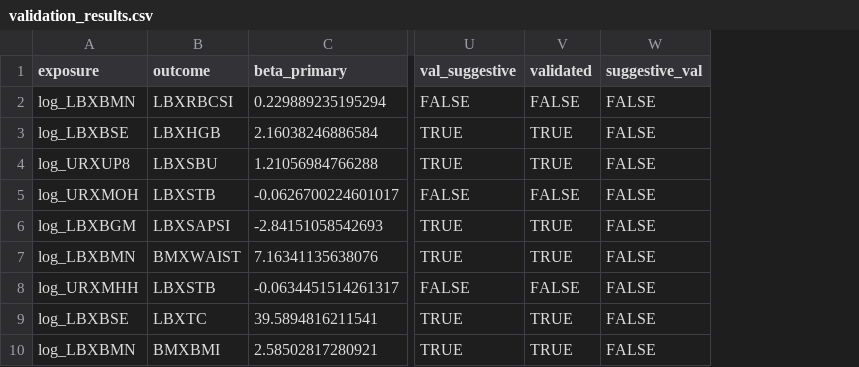
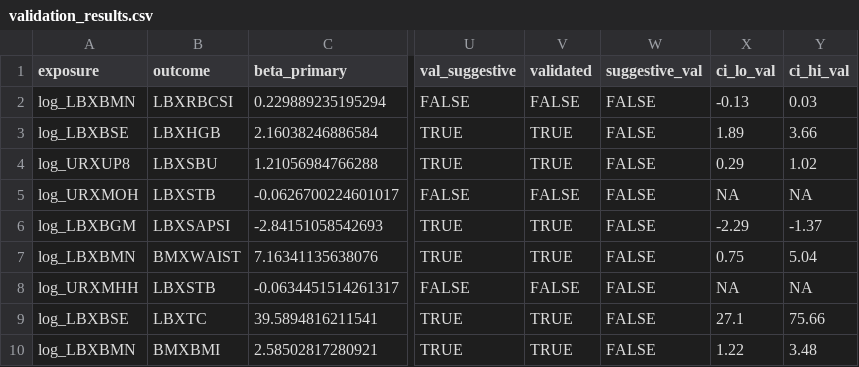
Before and after one commit to hayden-farquhar/NHANES-EXWAS, a CSV file: validation_results.csv, drawn as a sheet; only a part is shown, gaps mark what is left out; the diff names each change by its address in the sheet, - before the commit and + after, or states it on an @@ line.

```diff
--- a/validation_results.csv
+++ b/validation_results.csv
+column X (ci_lo_val), rows 2-10: -0.13 | 1.89 | 0.29 | NA | -2.29 | 0.75 | NA | 27.1 | 1.22
+column Y (ci_hi_val), rows 2-10: 0.03 | 3.66 | 1.02 | NA | -1.37 | 5.04 | NA | 75.66 | 3.48
```
